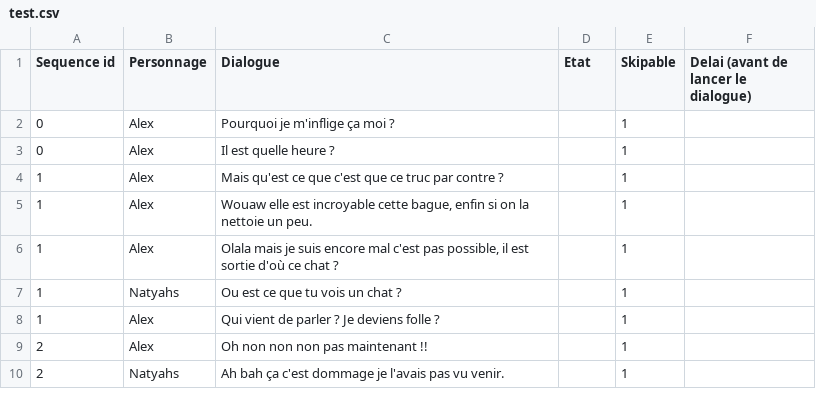
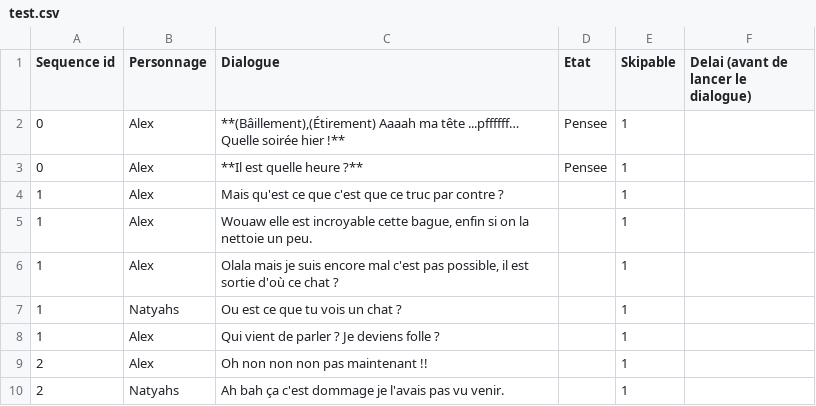
Before and after one commit to AlabamaBen/narrative_unity, a CSV file: Assets/Resources/test.csv, drawn as a sheet.

```diff
--- a/Assets/Resources/test.csv
+++ b/Assets/Resources/test.csv
@@ -1,4 +1,4 @@
 Sequence id;Personnage;Dialogue;Etat;Skipable;Delai (avant de lancer le dialogue)
-0;Alex;Pourquoi je m'inflige ça moi ?;;1;
-0;Alex;Il est quelle heure ?;;1;
+0;Alex;**(Bâillement),(Étirement) Aaaah ma tête ...pffffff… Quelle soirée hier !**;Pensee;1;
+0;Alex;**Il est quelle heure ?**;Pensee;1;
 1;Alex;Mais qu'est ce que c'est que ce truc par contre ?;;1;
```
Also changed, not shown: 15 other files.
